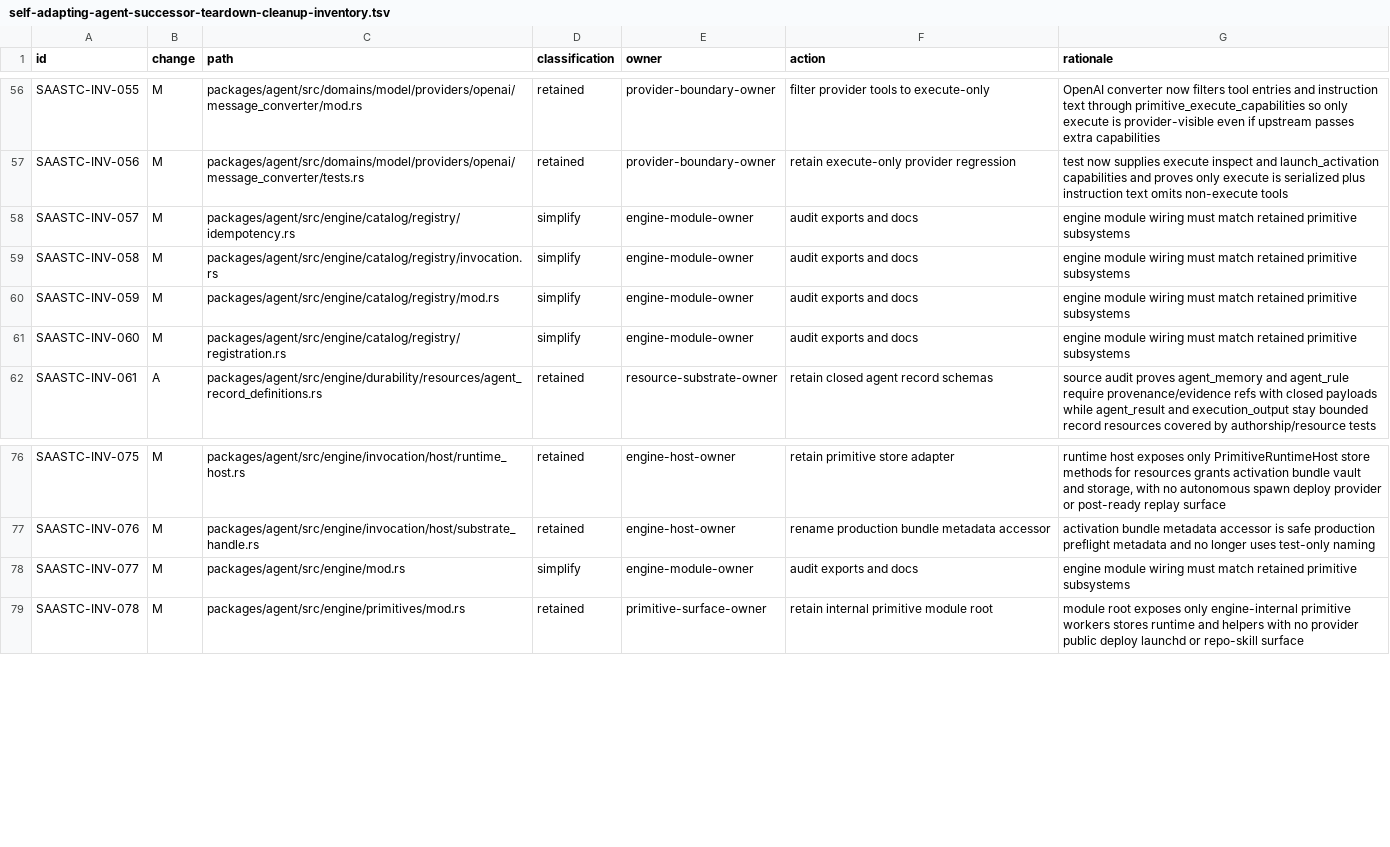
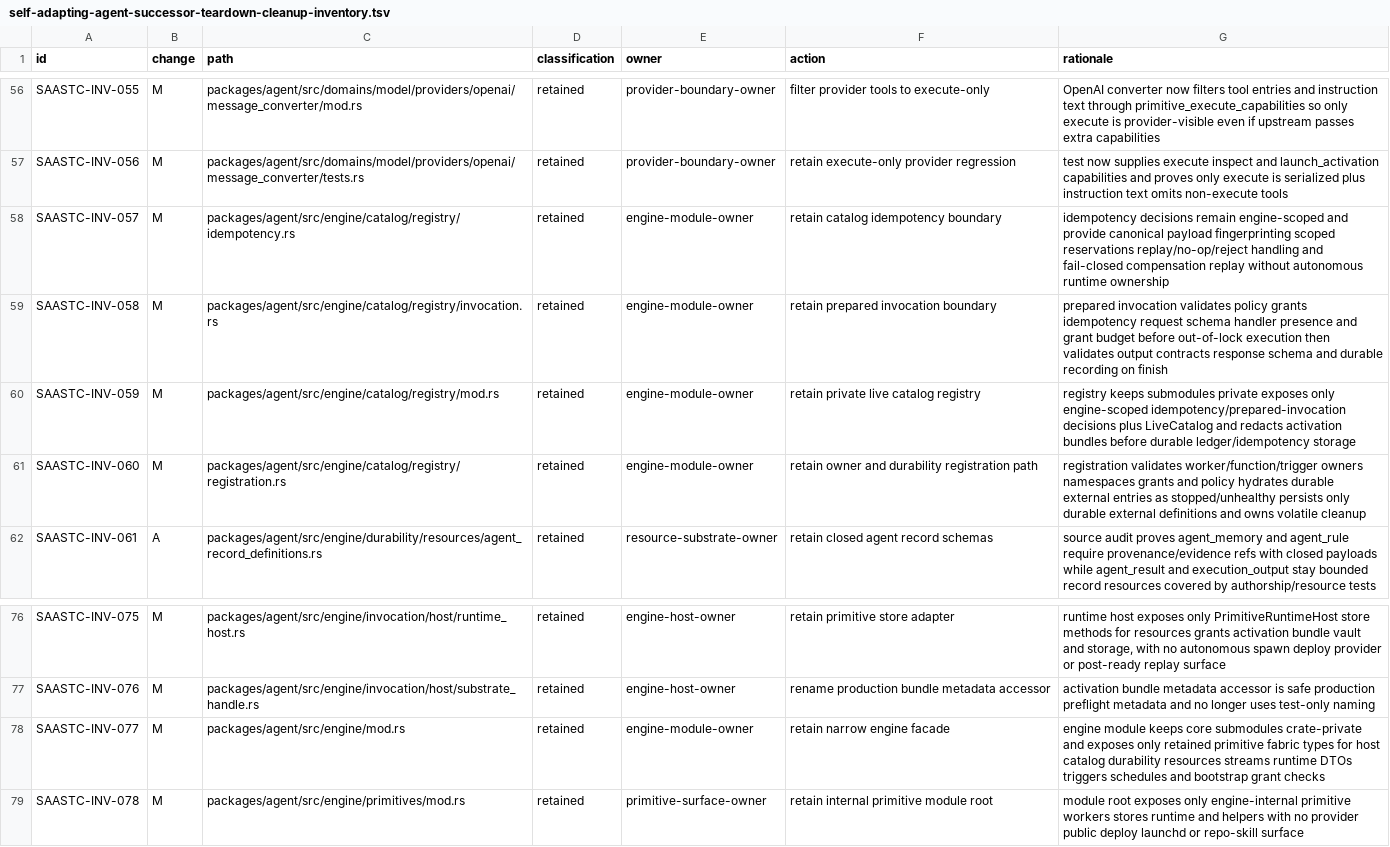
Before and after one commit to mhismail3/tron, a TSV file: packages/agent/docs/self-adapting-agent-successor-teardown-cleanup-inventory.tsv, drawn as a sheet; only a part is shown, gaps mark what is left out.

Commit message:
Prove SAA engine catalog module retention

```diff
--- a/packages/agent/docs/self-adapting-agent-successor-teardown-cleanup-inventory.tsv
+++ b/packages/agent/docs/self-adapting-agent-successor-teardown-cleanup-inventory.tsv
@@ -57,6 +57,6 @@ SAASTC-INV-055	M	packages/agent/src/domains/model/providers/openai/message_conve
 SAASTC-INV-056	M	packages/agent/src/domains/model/providers/openai/message_converter/tests.rs	retained	provider-boundary-owner	retain execute-only provider regression	test now supplies execute inspect and launch_activation capabilities and proves only execute is serialized plus instruction text omits non-execute tools
-SAASTC-INV-057	M	packages/agent/src/engine/catalog/registry/idempotency.rs	simplify	engine-module-owner	audit exports and docs	engine module wiring must match retained primitive subsystems
-SAASTC-INV-058	M	packages/agent/src/engine/catalog/registry/invocation.rs	simplify	engine-module-owner	audit exports and docs	engine module wiring must match retained primitive subsystems
-SAASTC-INV-059	M	packages/agent/src/engine/catalog/registry/mod.rs	simplify	engine-module-owner	audit exports and docs	engine module wiring must match retained primitive subsystems
-SAASTC-INV-060	M	packages/agent/src/engine/catalog/registry/registration.rs	simplify	engine-module-owner	audit exports and docs	engine module wiring must match retained primitive subsystems
+SAASTC-INV-057	M	packages/agent/src/engine/catalog/registry/idempotency.rs	retained	engine-module-owner	retain catalog idempotency boundary	idempotency decisions remain engine-scoped and provide canonical payload fingerprinting scoped reservations replay/no-op/reject handling and fail-closed compensation replay without autonomous runtime ownership
+SAASTC-INV-058	M	packages/agent/src/engine/catalog/registry/invocation.rs	retained	engine-module-owner	retain prepared invocation boundary	prepared invocation validates policy grants idempotency request schema handler presence and grant budget before out-of-lock execution then validates output contracts response schema and durable recording on finish
+SAASTC-INV-059	M	packages/agent/src/engine/catalog/registry/mod.rs	retained	engine-module-owner	retain private live catalog registry	registry keeps submodules private exposes only engine-scoped idempotency/prepared-invocation decisions plus LiveCatalog and redacts activation bundles before durable ledger/idempotency storage
+SAASTC-INV-060	M	packages/agent/src/engine/catalog/registry/registration.rs	retained	engine-module-owner	retain owner and durability registration path	registration validates worker/function/trigger owners namespaces grants and policy hydrates durable external entries as stopped/unhealthy persists only durable external definitions and owns volatile cleanup
 SAASTC-INV-061	A	packages/agent/src/engine/durability/resources/agent_record_definitions.rs	retained	resource-substrate-owner	retain closed agent record schemas	source audit proves agent_memory and agent_rule require provenance/evidence refs with closed payloads while agent_result and execution_output stay bounded record resources covered by authorship/resource tests
@@ -77,3 +77,3 @@ SAASTC-INV-075	M	packages/agent/src/engine/invocation/host/runtime_host.rs	retai
 SAASTC-INV-076	M	packages/agent/src/engine/invocation/host/substrate_handle.rs	retained	engine-host-owner	rename production bundle metadata accessor	activation bundle metadata accessor is safe production preflight metadata and no longer uses test-only naming
-SAASTC-INV-077	M	packages/agent/src/engine/mod.rs	simplify	engine-module-owner	audit exports and docs	engine module wiring must match retained primitive subsystems
+SAASTC-INV-077	M	packages/agent/src/engine/mod.rs	retained	engine-module-owner	retain narrow engine facade	engine module keeps core submodules crate-private and exposes only retained primitive fabric types for host catalog durability resources streams runtime DTOs triggers schedules and bootstrap grant checks
 SAASTC-INV-078	M	packages/agent/src/engine/primitives/mod.rs	retained	primitive-surface-owner	retain internal primitive module root	module root exposes only engine-internal primitive workers stores runtime and helpers with no provider public deploy launchd or repo-skill surface
```
Also changed, not shown: 4 other files.
